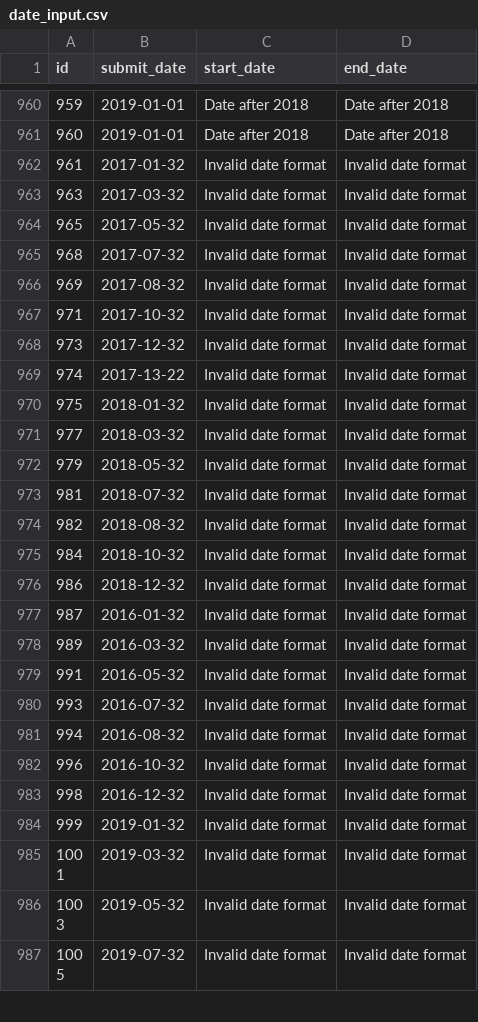
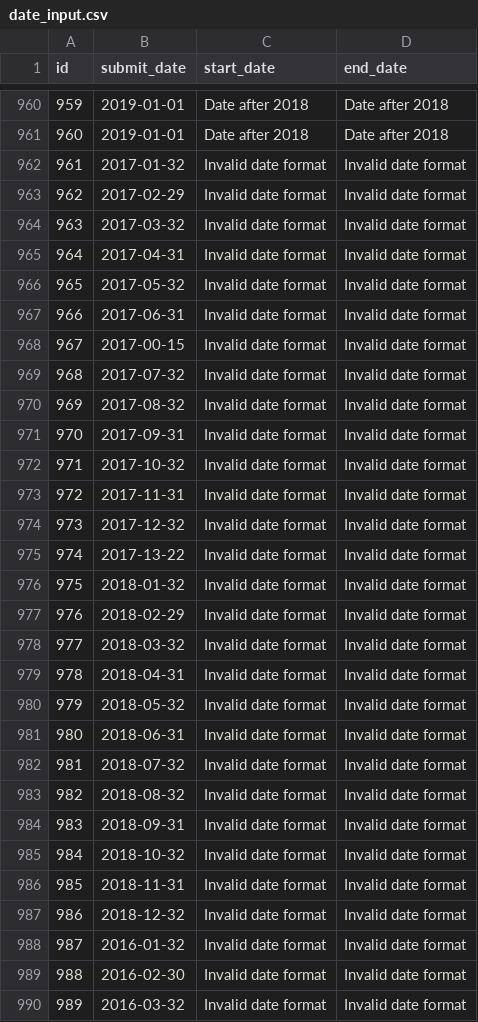
Before and after one commit to ChotikaLuangorachorn/DateProblem, a CSV file: date_input.csv, drawn as a sheet; only a part is shown, gaps mark what is left out; the shorter side is filled out with more unchanged rows; the diff covers the shown part only.

Commit message:
Generate data in Date_Input

```diff
--- a/date_input.csv
+++ b/date_input.csv
@@ -962,7 +962,13 @@ id,submit_date,start_date,end_date
 961,2017-01-32,Invalid date format,Invalid date format
+962,2017-02-29,Invalid date format,Invalid date format
 963,2017-03-32,Invalid date format,Invalid date format
+964,2017-04-31,Invalid date format,Invalid date format
 965,2017-05-32,Invalid date format,Invalid date format
+966,2017-06-31,Invalid date format,Invalid date format
+967,2017-00-15,Invalid date format,Invalid date format
 968,2017-07-32,Invalid date format,Invalid date format
 969,2017-08-32,Invalid date format,Invalid date format
+970,2017-09-31,Invalid date format,Invalid date format
 971,2017-10-32,Invalid date format,Invalid date format
+972,2017-11-31,Invalid date format,Invalid date format
 973,2017-12-32,Invalid date format,Invalid date format
@@ -970,9 +976,15 @@ id,submit_date,start_date,end_date
 975,2018-01-32,Invalid date format,Invalid date format
+976,2018-02-29,Invalid date format,Invalid date format
 977,2018-03-32,Invalid date format,Invalid date format
+978,2018-04-31,Invalid date format,Invalid date format
 979,2018-05-32,Invalid date format,Invalid date format
+980,2018-06-31,Invalid date format,Invalid date format
 981,2018-07-32,Invalid date format,Invalid date format
 982,2018-08-32,Invalid date format,Invalid date format
+983,2018-09-31,Invalid date format,Invalid date format
 984,2018-10-32,Invalid date format,Invalid date format
+985,2018-11-31,Invalid date format,Invalid date format
 986,2018-12-32,Invalid date format,Invalid date format
 987,2016-01-32,Invalid date format,Invalid date format
+988,2016-02-30,Invalid date format,Invalid date format
 989,2016-03-32,Invalid date format,Invalid date format
```
Also changed, not shown: 9 added rows elsewhere in this file, 2 other files.
